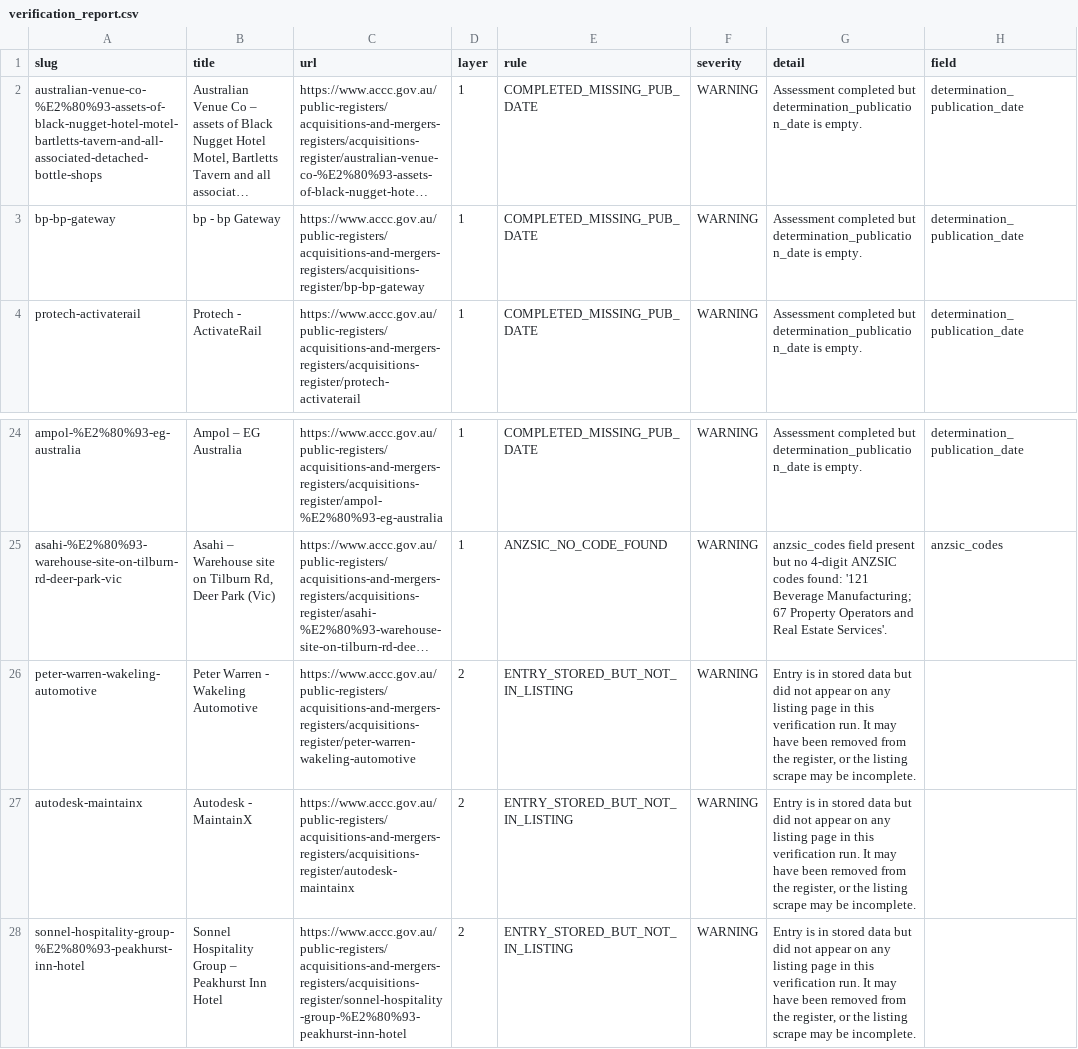
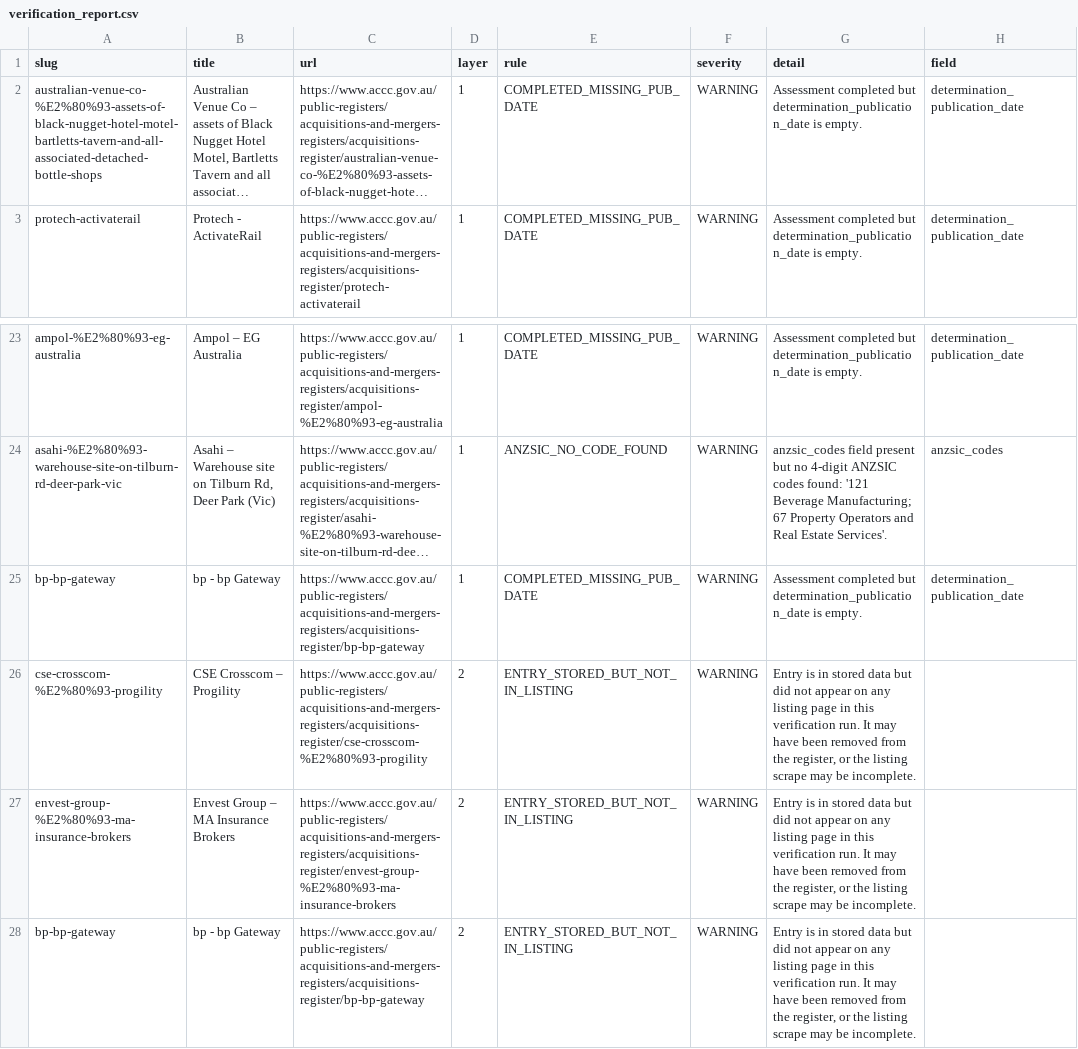
Before and after one commit to Test0112358/notification-check, a CSV file: data/verification_report.csv, drawn as a sheet; only a part is shown, gaps mark what is left out; long unchanged cells end in …; the diff names each change by its address in the sheet, - before the commit and + after, or states it on an @@ line.

```diff
--- a/data/verification_report.csv
+++ b/data/verification_report.csv
@@ row 3 moved to row 25: bp-bp-gateway @@
-A26 (slug): peter-warren-wakeling-automotive
+A26 (slug): cse-crosscom-%E2%80%93-progility
-B26 (title): Peter Warren - Wakeling Automotive
+B26 (title): CSE Crosscom – Progility
-C26 (url): https://www.accc.gov.au/public-registers/acquisitions-and-mergers-registers/acquisitions-register/peter-warren-wakeling-automotive
+C26 (url): https://www.accc.gov.au/public-registers/acquisitions-and-mergers-registers/acquisitions-register/cse-crosscom-%E2%80%93-progility
-A27 (slug): autodesk-maintainx
+A27 (slug): envest-group-%E2%80%93-ma-insurance-brokers
-B27 (title): Autodesk - MaintainX
+B27 (title): Envest Group – MA Insurance Brokers
-C27 (url): https://www.accc.gov.au/public-registers/acquisitions-and-mergers-registers/acquisitions-register/autodesk-maintainx
+C27 (url): https://www.accc.gov.au/public-registers/acquisitions-and-mergers-registers/acquisitions-register/envest-group-%E2%80%93-ma-insurance-brokers
-A28 (slug): sonnel-hospitality-group-%E2%80%93-peakhurst-inn-hotel
+A28 (slug): bp-bp-gateway
-B28 (title): Sonnel Hospitality Group – Peakhurst Inn Hotel
+B28 (title): bp - bp Gateway
-C28 (url): https://www.accc.gov.au/public-registers/acquisitions-and-mergers-registers/acquisitions-register/sonnel-hospitality-group-%E2%80%93-peakhurst-inn-hotel
+C28 (url): https://www.accc.gov.au/public-registers/acquisitions-and-mergers-registers/acquisitions-register/bp-bp-gateway
```
Also changed, not shown: 2 other files.
